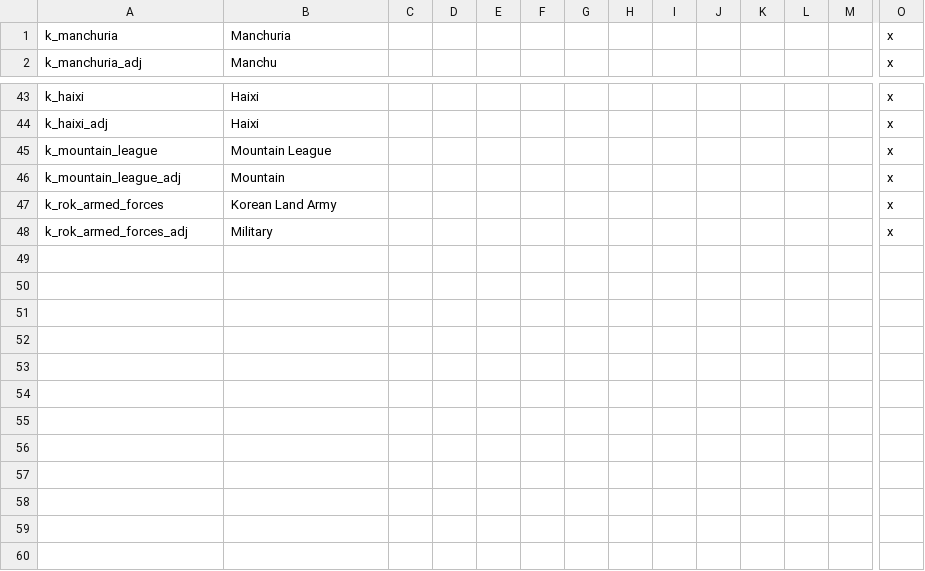
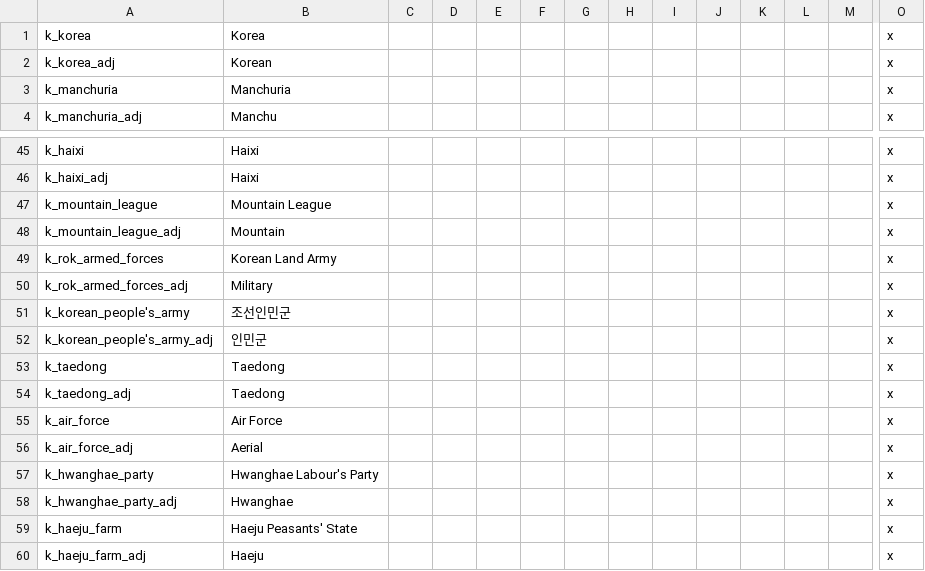
Before and after one commit to soregi/Fallen-Skyscraper, a CSV file: Falen/localisation/kingdom_titles.csv, drawn as a sheet; only a part is shown, gaps mark what is left out; rows hold the shown columns only; the diff names each change by its address in the sheet, - before the commit and + after, or states it on an @@ line.

```diff
--- a/Falen/localisation/kingdom_titles.csv
+++ b/Falen/localisation/kingdom_titles.csv
+row 1: k_korea | Korea |  |  |  |  |  |  |  |  |  |  |  | x
+row 2: k_korea_adj | Korean |  |  |  |  |  |  |  |  |  |  |  | x
+row 51: k_korean_people's_army | 조선인민군 |  |  |  |  |  |  |  |  |  |  |  | x
+row 52: k_korean_people's_army_adj | 인민군 |  |  |  |  |  |  |  |  |  |  |  | x
+row 53: k_taedong | Taedong |  |  |  |  |  |  |  |  |  |  |  | x
+row 54: k_taedong_adj | Taedong |  |  |  |  |  |  |  |  |  |  |  | x
+row 55: k_air_force | Air Force |  |  |  |  |  |  |  |  |  |  |  | x
+row 56: k_air_force_adj | Aerial |  |  |  |  |  |  |  |  |  |  |  | x
+row 57: k_hwanghae_party | Hwanghae Labour's Party |  |  |  |  |  |  |  |  |  |  |  | x
+row 58: k_hwanghae_party_adj | Hwanghae |  |  |  |  |  |  |  |  |  |  |  | x
+row 59: k_haeju_farm | Haeju Peasants' State |  |  |  |  |  |  |  |  |  |  |  | x
+row 60: k_haeju_farm_adj | Haeju |  |  |  |  |  |  |  |  |  |  |  | x
```
Also changed, not shown: Falen/localisation/faltitles.csv, Falen_Multibyte/localisation/fal_cultures.csv, 33 other files.
